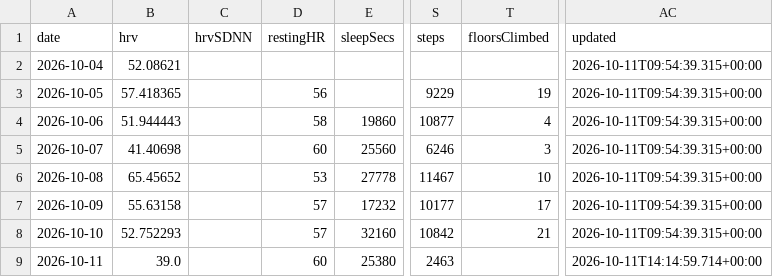
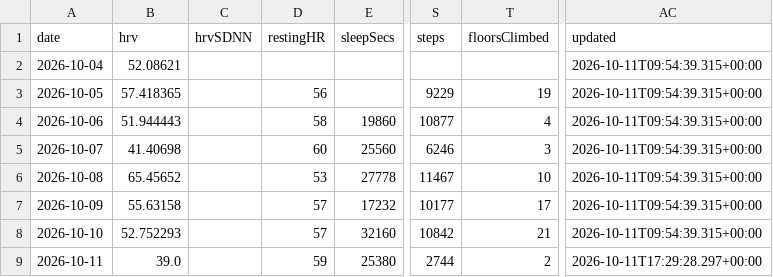
Before and after one commit to CarpetoX/garmin-recovery, a CSV file: recovery.csv, drawn as a sheet; only a part is shown, gaps mark what is left out; the diff names each change by its address in the sheet, - before the commit and + after, or states it on an @@ line.

```diff
--- a/recovery.csv
+++ b/recovery.csv
-D9 (restingHR): 60
+D9 (restingHR): 59
-S9 (steps): 2463
+S9 (steps): 2744
-T9 (floorsClimbed): (empty)
+T9 (floorsClimbed): 2
-AC9 (updated): 2026-10-11T14:14:59.714+00:00
+AC9 (updated): 2026-10-11T17:29:28.297+00:00
```
Also changed, not shown: activities.csv, 4 other files.
